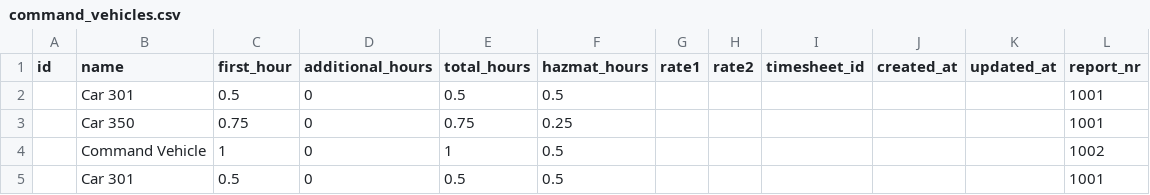
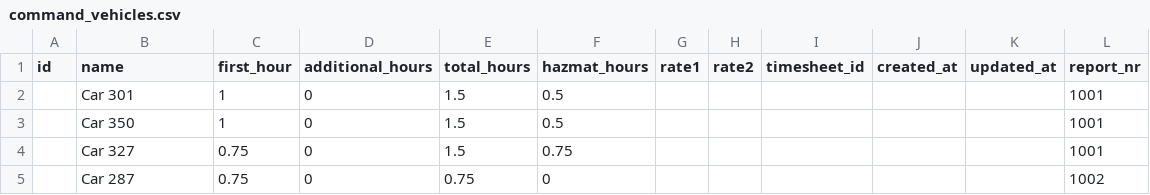
Before and after one commit to FinneJager/costrecovery, a CSV file: lib/csv_import/command_vehicles.csv, drawn as a sheet.

```diff
--- a/lib/csv_import/command_vehicles.csv
+++ b/lib/csv_import/command_vehicles.csv
@@ -1,5 +1,5 @@
 id,name,first_hour,additional_hours,total_hours,hazmat_hours,rate1,rate2,timesheet_id,created_at,updated_at,report_nr
-,Car 301,0.5,0,0.5,0.5,,,,,,1001
-,Car 350,0.75,0,0.75,0.25,,,,,,1001
-,Command Vehicle,1,0,1,0.5,,,,,,1002
-,Car 301,0.5,0,0.5,0.5,,,,,,1001
+,Car 301,1,0,1.5,0.5,,,,,,1001
+,Car 350,1,0,1.5,0.5,,,,,,1001
+,Car 327,0.75,0,1.5,0.75,,,,,,1001
+,Car 287,0.75,0,0.75,0,,,,,,1002
```
Also changed, not shown: lib/csv_import/emts.csv, lib/csv_import/engines.csv, 12 other files.
